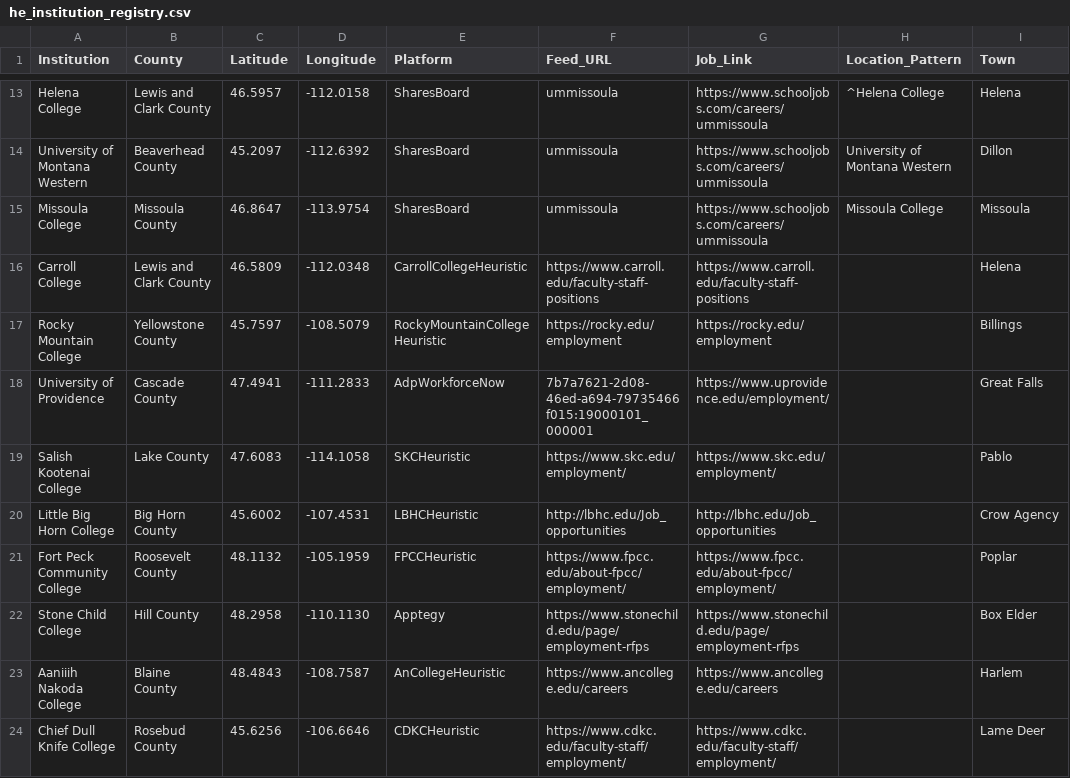
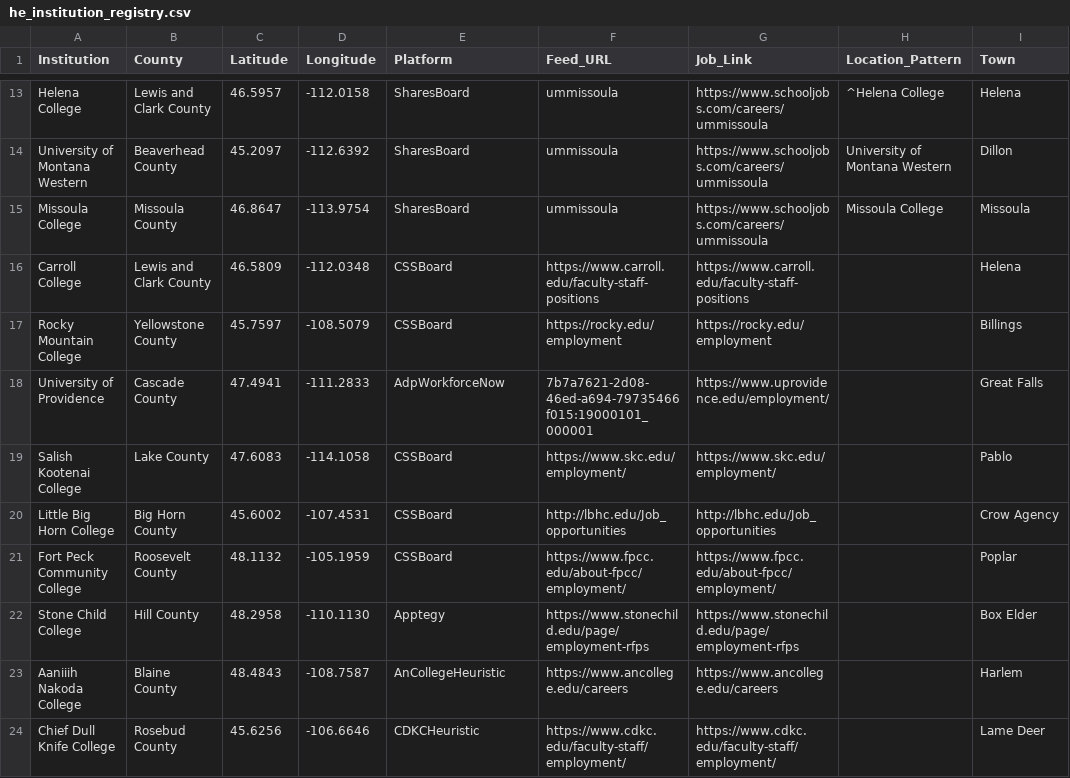
Before and after one commit to bostickmike/Montana-Education-Jobs-Dashboard, a CSV file: he_institution_registry.csv, drawn as a sheet; only a part is shown, gaps mark what is left out.

```diff
--- a/he_institution_registry.csv
+++ b/he_institution_registry.csv
@@ -15,8 +15,8 @@
 "Missoula College","Missoula County",46.8647,-113.9754,"SharesBoard","ummissoula","https://www.schooljobs.com/careers/ummissoula","Missoula College","Missoula"
-"Carroll College","Lewis and Clark County",46.5809,-112.0348,"CarrollCollegeHeuristic","https://www.carroll.edu/faculty-staff-positions","https://www.carroll.edu/faculty-staff-positions","","Helena"
-"Rocky Mountain College","Yellowstone County",45.7597,-108.5079,"RockyMountainCollegeHeuristic","https://rocky.edu/employment","https://rocky.edu/employment","","Billings"
+"Carroll College","Lewis and Clark County",46.5809,-112.0348,"CSSBoard","https://www.carroll.edu/faculty-staff-positions","https://www.carroll.edu/faculty-staff-positions","","Helena"
+"Rocky Mountain College","Yellowstone County",45.7597,-108.5079,"CSSBoard","https://rocky.edu/employment","https://rocky.edu/employment","","Billings"
 "University of Providence","Cascade County",47.4941,-111.2833,"AdpWorkforceNow","7b7a7621-2d08-46ed-a694-79735466f015:19000101_000001","https://www.uprovidence.edu/employment/","","Great Falls"
-"Salish Kootenai College","Lake County",47.6083,-114.1058,"SKCHeuristic","https://www.skc.edu/employment/","https://www.skc.edu/employment/","","Pablo"
-"Little Big Horn College","Big Horn County",45.6002,-107.4531,"LBHCHeuristic","http://lbhc.edu/Job_opportunities","http://lbhc.edu/Job_opportunities","","Crow Agency"
-"Fort Peck Community College","Roosevelt County",48.1132,-105.1959,"FPCCHeuristic","https://www.fpcc.edu/about-fpcc/employment/","https://www.fpcc.edu/about-fpcc/employment/","","Poplar"
+"Salish Kootenai College","Lake County",47.6083,-114.1058,"CSSBoard","https://www.skc.edu/employment/","https://www.skc.edu/employment/","","Pablo"
+"Little Big Horn College","Big Horn County",45.6002,-107.4531,"CSSBoard","http://lbhc.edu/Job_opportunities","http://lbhc.edu/Job_opportunities","","Crow Agency"
+"Fort Peck Community College","Roosevelt County",48.1132,-105.1959,"CSSBoard","https://www.fpcc.edu/about-fpcc/employment/","https://www.fpcc.edu/about-fpcc/employment/","","Poplar"
 "Stone Child College","Hill County",48.2958,-110.1130,"Apptegy","https://www.stonechild.edu/page/employment-rfps","https://www.stonechild.edu/page/employment-rfps","","Box Elder"
```
Also changed, not shown: 13 other files.
